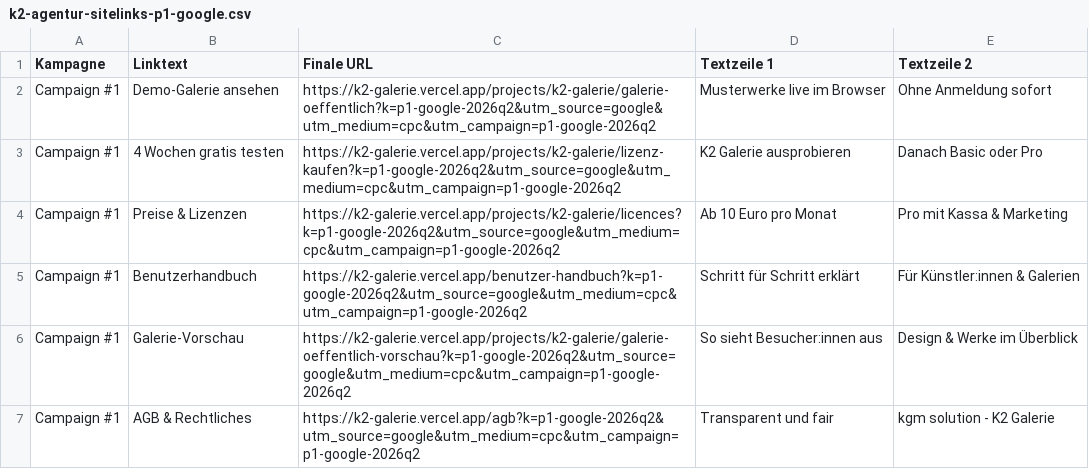
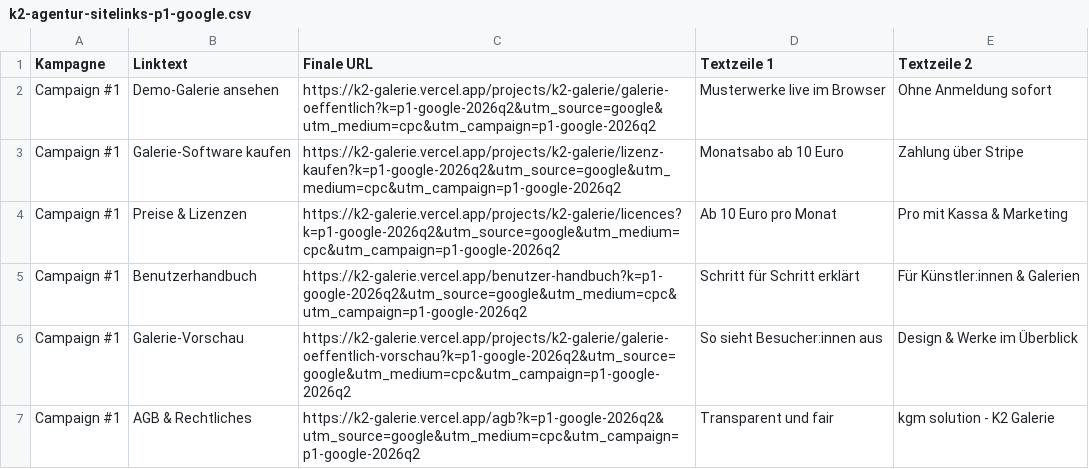
Before and after one commit to georgkreinecker-dotcom/k2-galerie, a CSV file: public/texte-schreibtisch/k2-agentur-sitelinks-p1-google.csv, drawn as a sheet; removed rows and columns are numbered as before the commit, all else as after; the diff names each change by its address in the sheet, - before the commit and + after, or states it on an @@ line.

```diff
--- a/public/texte-schreibtisch/k2-agentur-sitelinks-p1-google.csv
+++ b/public/texte-schreibtisch/k2-agentur-sitelinks-p1-google.csv
-row 3: Campaign #1 | 4 Wochen gratis testen | https://k2-galerie.vercel.app/projects/k2-galerie/lizenz-kaufen?k=p1-google-2026q2&utm_source=google&utm_medium=cpc&utm_campaign=p1-google-2026q2 | K2 Galerie ausprobieren | Danach Basic oder Pro
+row 3: Campaign #1 | Galerie-Software kaufen | https://k2-galerie.vercel.app/projects/k2-galerie/lizenz-kaufen?k=p1-google-2026q2&utm_source=google&utm_medium=cpc&utm_campaign=p1-google-2026q2 | Monatsabo ab 10 Euro | Zahlung über Stripe
```
Also changed, not shown: 28 other files.
